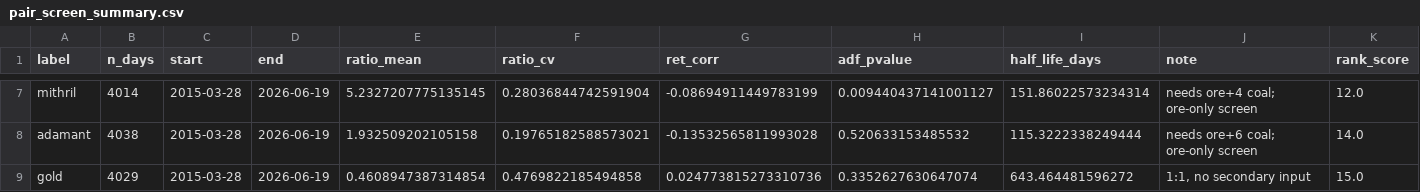
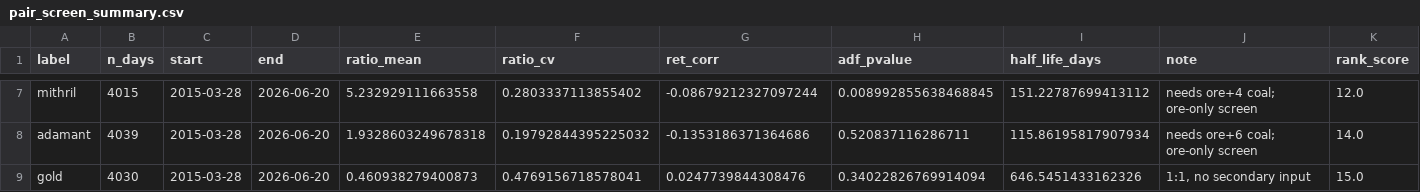
Before and after one commit to TomGreenwoodPhysics/GEcko, a CSV file: data/screen/pair_screen_summary.csv, drawn as a sheet; only a part is shown, gaps mark what is left out; the diff covers the shown part only; the diff names each change by its address in the sheet, - before the commit and + after, or states it on an @@ line.

```diff
--- a/data/screen/pair_screen_summary.csv
+++ b/data/screen/pair_screen_summary.csv
-B7 (n_days): 4014
+B7 (n_days): 4015
-D7:D9 (end): 2026-06-19
+D7:D9 (end): 2026-06-20
-E7 (ratio_mean): 5.2327207775135145
+E7 (ratio_mean): 5.232929111663558
-F7 (ratio_cv): 0.28036844742591904
+F7 (ratio_cv): 0.2803337113855402
-G7 (ret_corr): -0.08694911449783199
+G7 (ret_corr): -0.08679212327097244
-H7 (adf_pvalue): 0.009440437141001127
+H7 (adf_pvalue): 0.008992855638468845
-I7 (half_life_days): 151.86022573234314
+I7 (half_life_days): 151.22787699413112
-B8 (n_days): 4038
+B8 (n_days): 4039
-E8 (ratio_mean): 1.932509202105158
+E8 (ratio_mean): 1.9328603249678318
-F8 (ratio_cv): 0.19765182588573021
+F8 (ratio_cv): 0.19792844395225032
-G8 (ret_corr): -0.13532565811993028
+G8 (ret_corr): -0.1353186371364686
-H8 (adf_pvalue): 0.520633153485532
+H8 (adf_pvalue): 0.520837116286711
-I8 (half_life_days): 115.3222338249444
+I8 (half_life_days): 115.86195817907934
-B9 (n_days): 4029
+B9 (n_days): 4030
-E9 (ratio_mean): 0.4608947387314854
+E9 (ratio_mean): 0.460938279400873
-F9 (ratio_cv): 0.4769822185494858
+F9 (ratio_cv): 0.4769156718578041
-G9 (ret_corr): 0.024773815273310736
+G9 (ret_corr): 0.0247739844308476
-H9 (adf_pvalue): 0.3352627630647074
+H9 (adf_pvalue): 0.34022826769914094
-I9 (half_life_days): 643.464481596272
+I9 (half_life_days): 646.5451433162326
```
Also changed, not shown: 35 edited cells elsewhere in this file, data/clean/iron_daily_clean.csv, data/clean/iron_realtime_clean.csv, 24 other files.
